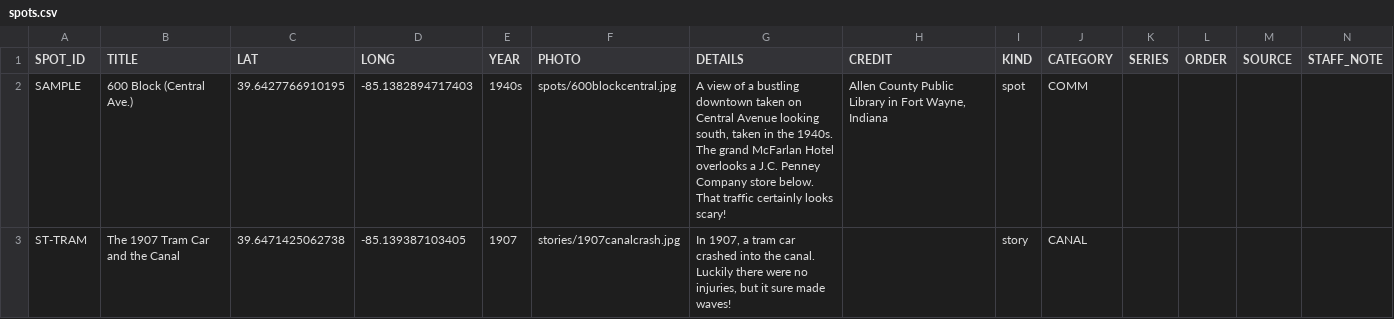
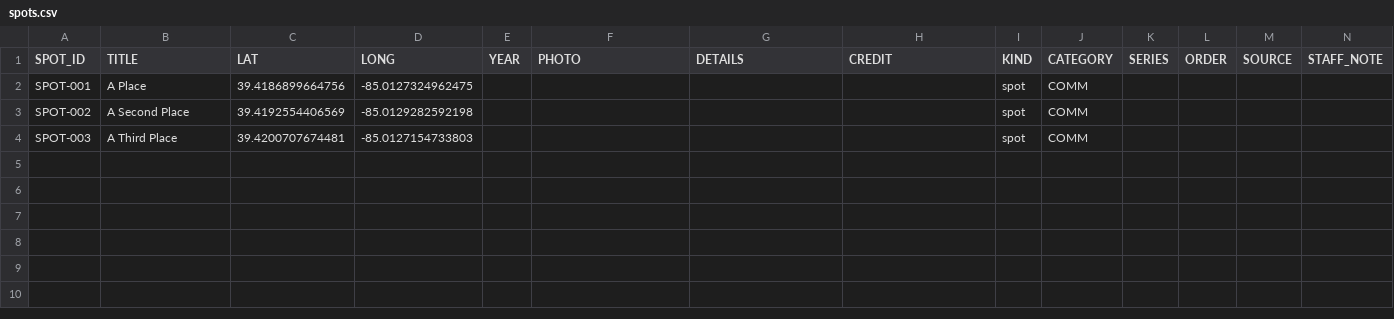
Before and after one commit to Luri-den/fclibraries, a CSV file: spots.csv, drawn as a sheet; removed rows and columns are numbered as before the commit, all else as after; the diff names each change by its address in the sheet, - before the commit and + after, or states it on an @@ line.

Commit message:
Update spots.csv from the editor

```diff
--- a/spots.csv
+++ b/spots.csv
-row 2: SAMPLE | 600 Block (Central Ave.) | 39.6427766910195 | -85.1382894717403 | 1940s | spots/600blockcentral.jpg | A view of a bustling downtown taken on Central Avenue looking south, taken in the 1940s. The grand McFarlan Hotel overlooks a J.C. Penney Company store below. That traffic certainly looks scary! | Allen County Public Library in Fort Wayne, Indiana | spot | COMM
-row 3: ST-TRAM | The 1907 Tram Car and the Canal | 39.6471425062738 | -85.139387103405 | 1907 | stories/1907canalcrash.jpg | In 1907, a tram car crashed into the canal. Luckily there were no injuries, but it sure made waves! |  | story | CANAL
+row 2: SPOT-001 | A Place | 39.4186899664756 | -85.0127324962475 |  |  |  |  | spot | COMM
+row 3: SPOT-002 | A Second Place | 39.4192554406569 | -85.0129282592198 |  |  |  |  | spot | COMM
+row 4: SPOT-003 | A Third Place | 39.4200707674481 | -85.0127154733803 |  |  |  |  | spot | COMM
```
